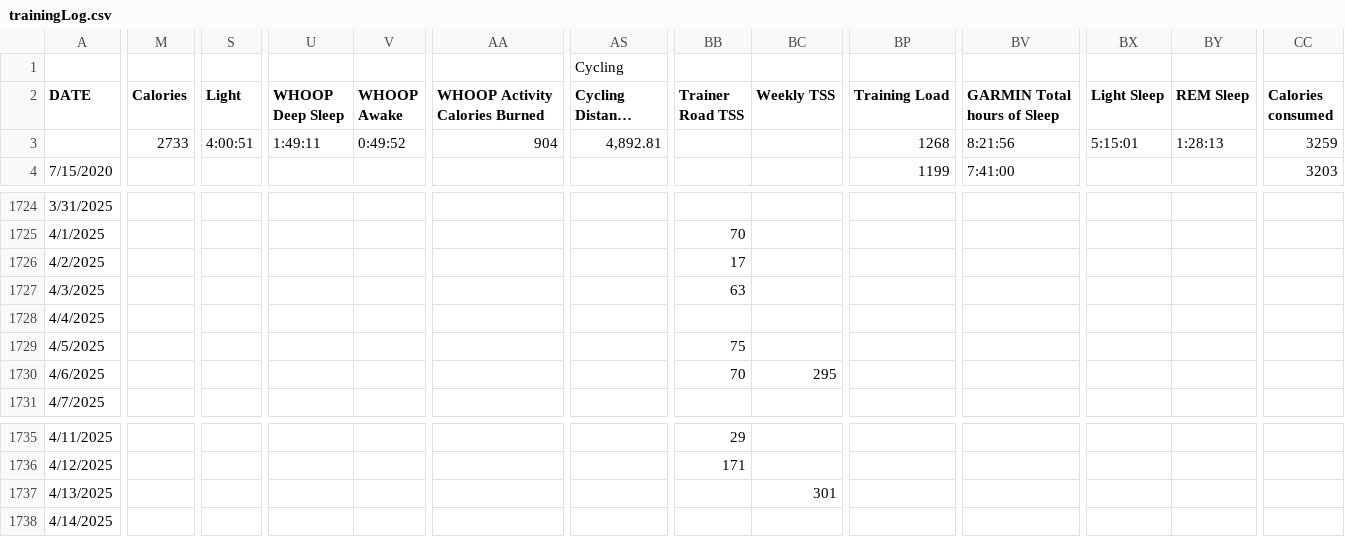
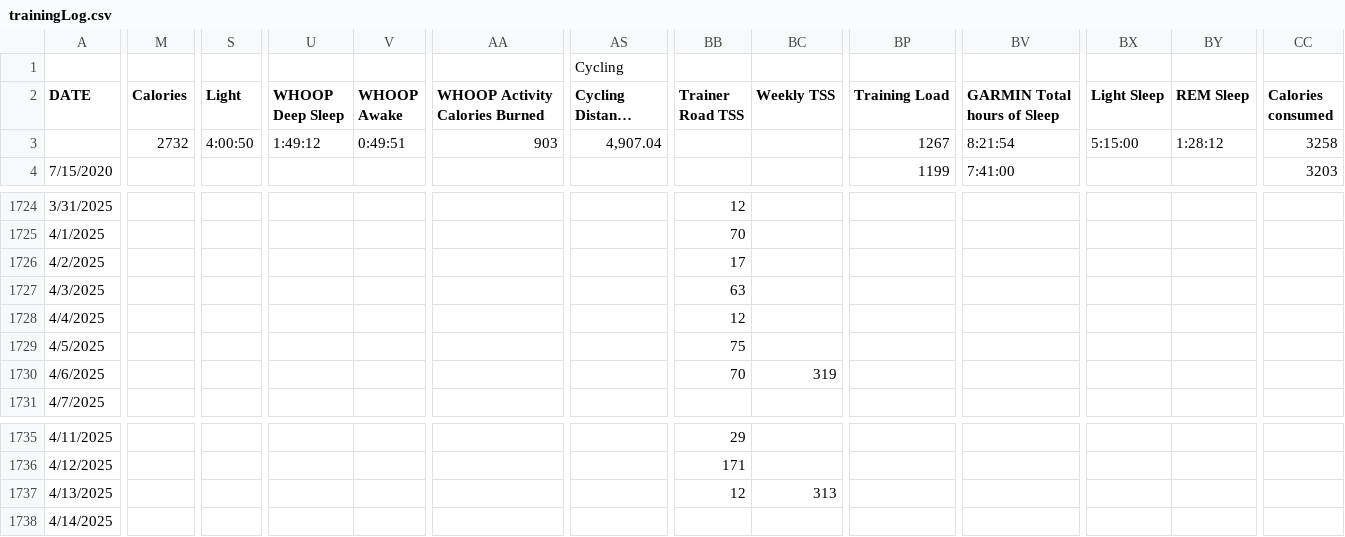
Before and after one commit to ptsouth97/traininglogWebserver, a CSV file: trainingLog.csv, drawn as a sheet; only a part is shown, gaps mark what is left out; long unchanged cells end in …; the diff covers the shown part only; the diff names each change by its address in the sheet, - before the commit and + after, or states it on an @@ line.

```diff
--- a/trainingLog.csv
+++ b/trainingLog.csv
-M3 (Calories): 2733
+M3 (Calories): 2732
-S3 (Light): 4:00:51
+S3 (Light): 4:00:50
-U3 (WHOOP Deep Sleep): 1:49:11
+U3 (WHOOP Deep Sleep): 1:49:12
-V3 (WHOOP Awake): 0:49:52
+V3 (WHOOP Awake): 0:49:51
-AA3 (WHOOP Activity Calories Burned): 904
+AA3 (WHOOP Activity Calories Burned): 903
-AS3 (Cycling Distance (miles)): 4,892.81
+AS3 (Cycling Distance (miles)): 4,907.04
-BP3 (Training Load): 1268
+BP3 (Training Load): 1267
-BV3 (GARMIN Total hours of Sleep): 8:21:56
+BV3 (GARMIN Total hours of Sleep): 8:21:54
-BX3 (Light Sleep): 5:15:01
+BX3 (Light Sleep): 5:15:00
-BY3 (REM Sleep): 1:28:13
+BY3 (REM Sleep): 1:28:12
-CC3 (Calories consumed): 3259
+CC3 (Calories consumed): 3258
-BB1724 (Trainer Road TSS): (empty)
+BB1724 (Trainer Road TSS): 12
-BB1728 (Trainer Road TSS): (empty)
+BB1728 (Trainer Road TSS): 12
-BC1730 (Weekly TSS): 295
+BC1730 (Weekly TSS): 319
-BB1737 (Trainer Road TSS): (empty)
+BB1737 (Trainer Road TSS): 12
-BC1737 (Weekly TSS): 301
+BC1737 (Weekly TSS): 313
```
Also changed, not shown: 83 edited cells elsewhere in this file, 6 other files.
